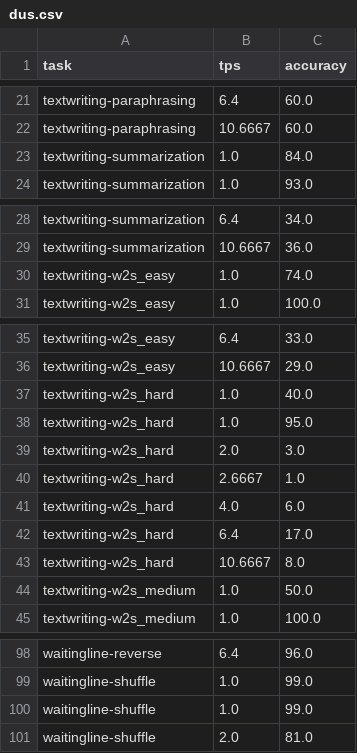
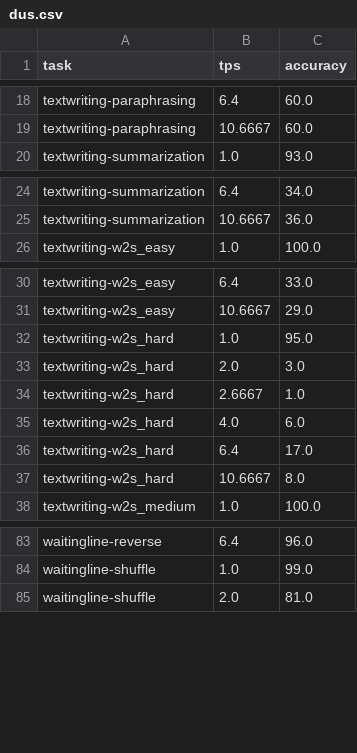
Before and after one commit to parallelbench/parallelbench.github.io, a CSV file: data/figures/llada15/dus.csv, drawn as a sheet; only a part is shown, gaps mark what is left out; the diff covers the shown part only.

```diff
--- a/data/figures/llada15/dus.csv
+++ b/data/figures/llada15/dus.csv
@@ -22,3 +19,2 @@ textwriting-paraphrasing,6.4,60.0
 textwriting-paraphrasing,10.6667,60.0
-textwriting-summarization,1.0,84.0
 textwriting-summarization,1.0,93.0
@@ -29,3 +25,2 @@ textwriting-summarization,6.4,34.0
 textwriting-summarization,10.6667,36.0
-textwriting-w2s_easy,1.0,74.0
 textwriting-w2s_easy,1.0,100.0
@@ -36,3 +31,2 @@ textwriting-w2s_easy,6.4,33.0
 textwriting-w2s_easy,10.6667,29.0
-textwriting-w2s_hard,1.0,40.0
 textwriting-w2s_hard,1.0,95.0
@@ -43,3 +37,2 @@ textwriting-w2s_hard,6.4,17.0
 textwriting-w2s_hard,10.6667,8.0
-textwriting-w2s_medium,1.0,50.0
 textwriting-w2s_medium,1.0,100.0
@@ -99,3 +84,2 @@ waitingline-reverse,6.4,96.0
 waitingline-shuffle,1.0,99.0
-waitingline-shuffle,1.0,99.0
 waitingline-shuffle,2.0,81.0
```
Also changed, not shown: 13 removed rows elsewhere in this file.
